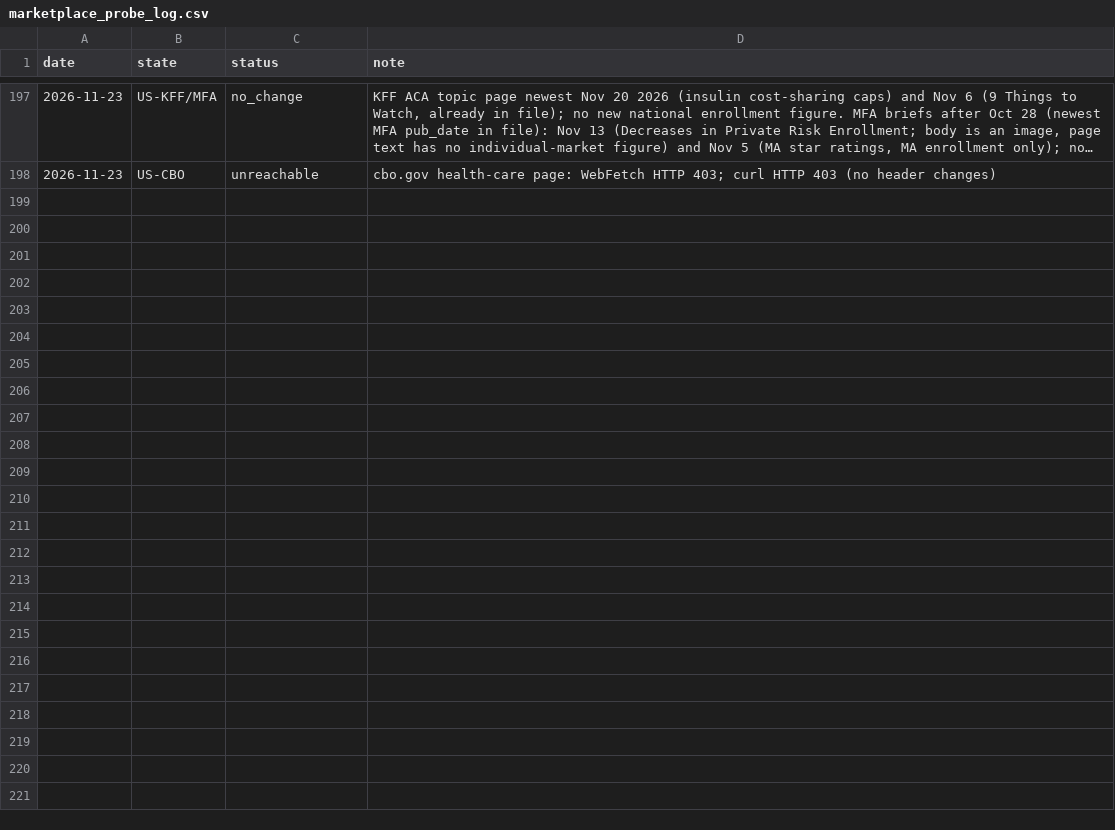
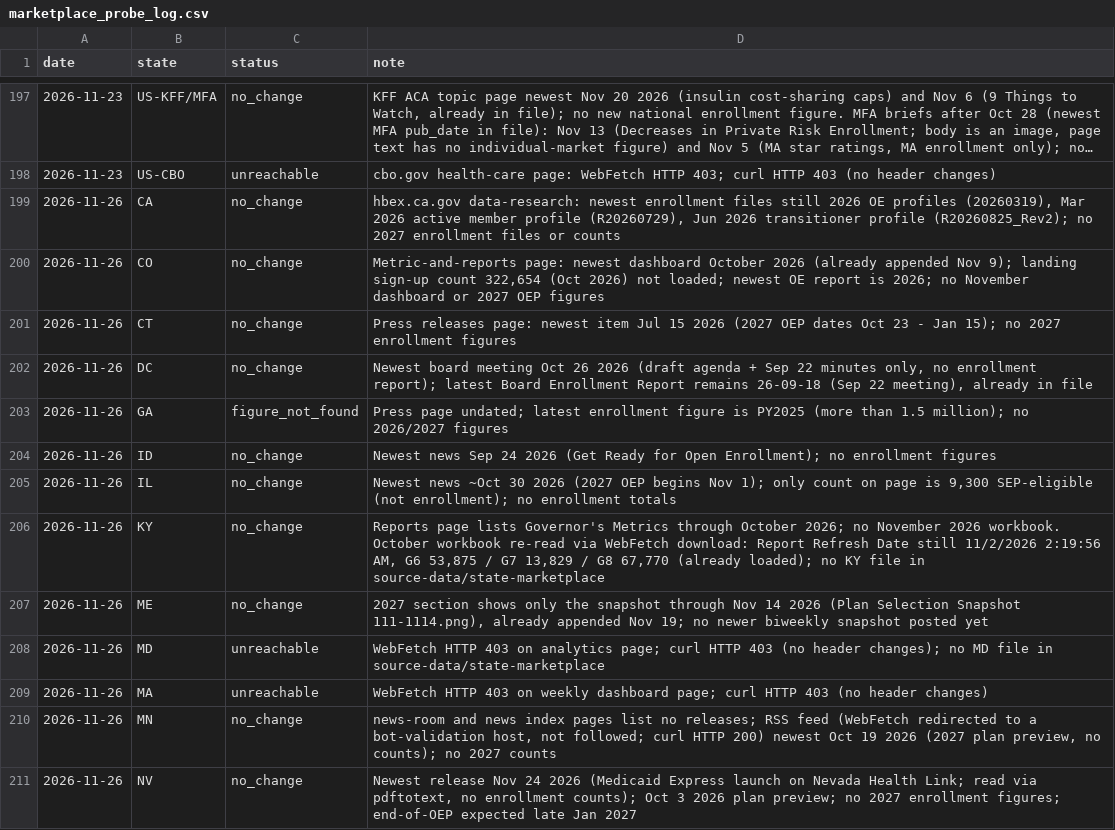
Before and after one commit to INicchitta12/enrollment-tracker, a CSV file: logs/marketplace_probe_log.csv, drawn as a sheet; only a part is shown, gaps mark what is left out; long unchanged cells end in …; the diff covers the shown part only.

```diff
--- a/logs/marketplace_probe_log.csv
+++ b/logs/marketplace_probe_log.csv
@@ -198 +198,14 @@ date,state,status,note
 2026-11-23,US-CBO,unreachable,cbo.gov health-care page: WebFetch HTTP 403; curl HTTP 403 (no header changes)
+2026-11-26,CA,no_change,"hbex.ca.gov data-research: newest enrollment files still 2026 OE profiles (20260319), Mar 2026 active member profile (R20260729), Jun 2026 transitioner profile (R20260825_Rev2); no 2027 enrollment files or counts"
+2026-11-26,CO,no_change,"Metric-and-reports page: newest dashboard October 2026 (already appended Nov 9); landing sign-up count 322,654 (Oct 2026) not loaded; newest OE report is 2026; no November dashboard or 2027 OEP figures"
+2026-11-26,CT,no_change,Press releases page: newest item Jul 15 2026 (2027 OEP dates Oct 23 - Jan 15); no 2027 enrollment figures
+2026-11-26,DC,no_change,"Newest board meeting Oct 26 2026 (draft agenda + Sep 22 minutes only, no enrollment report); latest Board Enrollment Report remains 26-09-18 (Sep 22 meeting), already in file"
+2026-11-26,GA,figure_not_found,Press page undated; latest enrollment figure is PY2025 (more than 1.5 million); no 2026/2027 figures
+2026-11-26,ID,no_change,Newest news Sep 24 2026 (Get Ready for Open Enrollment); no enrollment figures
+2026-11-26,IL,no_change,"Newest news ~Oct 30 2026 (2027 OEP begins Nov 1); only count on page is 9,300 SEP-eligible (not enrollment); no enrollment totals"
+2026-11-26,KY,no_change,"Reports page lists Governor's Metrics through October 2026; no November 2026 workbook. October workbook re-read via WebFetch download: Report Refresh Date still 11/2/2026 2:19:56 AM, G6 53,875 / G7 13,829 / G8 67,770 (already loaded); no KY file in source-data/state-marketplace"
+2026-11-26,ME,no_change,"2027 section shows only the snapshot through Nov 14 2026 (Plan Selection Snapshot 111-1114.png), already appended Nov 19; no newer biweekly snapshot posted yet"
+2026-11-26,MD,unreachable,WebFetch HTTP 403 on analytics page; curl HTTP 403 (no header changes); no MD file in source-data/state-marketplace
+2026-11-26,MA,unreachable,WebFetch HTTP 403 on weekly dashboard page; curl HTTP 403 (no header changes)
+2026-11-26,MN,no_change,"news-room and news index pages list no releases; RSS feed (WebFetch redirected to a bot-validation host, not followed; curl HTTP 200) newest Oct 19 2026 (2027 plan preview, no counts); no 2027 counts"
+2026-11-26,NV,no_change,"Newest release Nov 24 2026 (Medicaid Express launch on Nevada Health Link; read via pdftotext, no enrollment counts); Oct 3 2026 plan preview; no 2027 enrollment figures; end-of-OEP expected late Jan 2027"
```
Also changed, not shown: 12 added rows elsewhere in this file.
